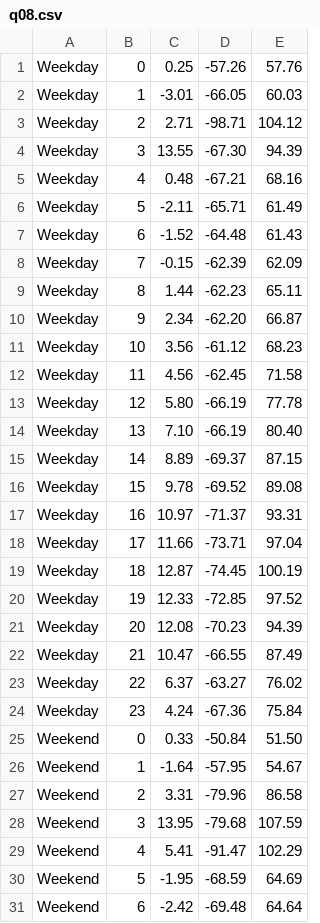
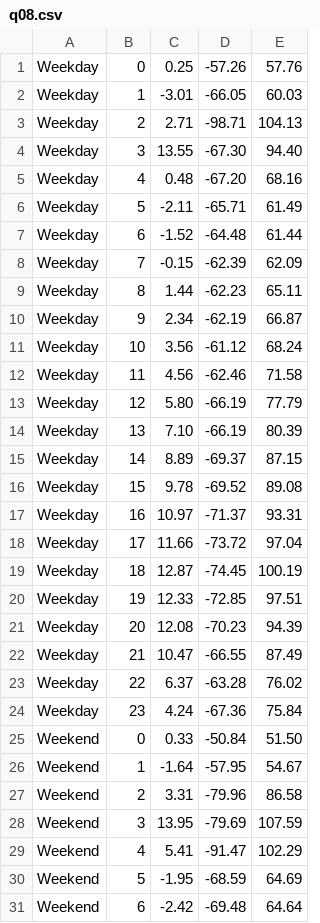
Before and after one commit to MonetDBSolutions/airtraffic-benchmark, a CSV file: subsets/2yr/q08.csv, drawn as a sheet; only a part is shown; the diff covers the shown part only.

```diff
--- a/subsets/2yr/q08.csv
+++ b/subsets/2yr/q08.csv
@@ -2,14 +2,14 @@ Weekday,0,0.25,-57.26,57.76
 Weekday,1,-3.01,-66.05,60.03
-Weekday,2,2.71,-98.71,104.12
-Weekday,3,13.55,-67.30,94.39
-Weekday,4,0.48,-67.21,68.16
+Weekday,2,2.71,-98.71,104.13
+Weekday,3,13.55,-67.30,94.40
+Weekday,4,0.48,-67.20,68.16
 Weekday,5,-2.11,-65.71,61.49
-Weekday,6,-1.52,-64.48,61.43
+Weekday,6,-1.52,-64.48,61.44
 Weekday,7,-0.15,-62.39,62.09
 Weekday,8,1.44,-62.23,65.11
-Weekday,9,2.34,-62.20,66.87
-Weekday,10,3.56,-61.12,68.23
-Weekday,11,4.56,-62.45,71.58
-Weekday,12,5.80,-66.19,77.78
-Weekday,13,7.10,-66.19,80.40
+Weekday,9,2.34,-62.19,66.87
+Weekday,10,3.56,-61.12,68.24
+Weekday,11,4.56,-62.46,71.58
+Weekday,12,5.80,-66.19,77.79
+Weekday,13,7.10,-66.19,80.39
 Weekday,14,8.89,-69.37,87.15
@@ -17,8 +17,8 @@ Weekday,15,9.78,-69.52,89.08
 Weekday,16,10.97,-71.37,93.31
-Weekday,17,11.66,-73.71,97.04
+Weekday,17,11.66,-73.72,97.04
 Weekday,18,12.87,-74.45,100.19
-Weekday,19,12.33,-72.85,97.52
+Weekday,19,12.33,-72.85,97.51
 Weekday,20,12.08,-70.23,94.39
 Weekday,21,10.47,-66.55,87.49
-Weekday,22,6.37,-63.27,76.02
+Weekday,22,6.37,-63.28,76.02
 Weekday,23,4.24,-67.36,75.84
@@ -27,3 +27,3 @@ Weekend,1,-1.64,-57.95,54.67
 Weekend,2,3.31,-79.96,86.58
-Weekend,3,13.95,-79.68,107.59
+Weekend,3,13.95,-79.69,107.59
 Weekend,4,5.41,-91.47,102.29
```
Also changed, not shown: 7 edited cells elsewhere in this file, subsets/1mo/q17.csv, subsets/20yr/q08.csv, 8 other files.
